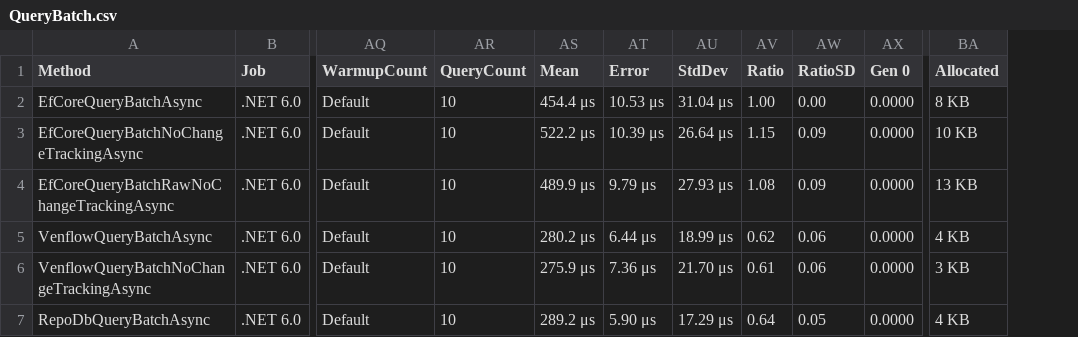
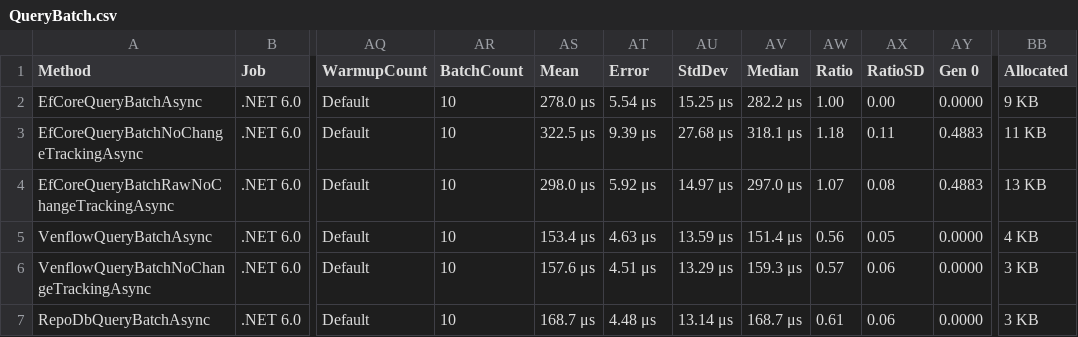
Before and after one commit to TwentyFourMinutes/Venflow, a CSV file: benchmarks/QueryBatch.csv, drawn as a sheet; only a part is shown, gaps mark what is left out; addresses are those after the commit; the diff covers the shown part only; the diff names each change by its address in the sheet, - before the commit and + after, or states it on an @@ line.

```diff
--- a/benchmarks/QueryBatch.csv
+++ b/benchmarks/QueryBatch.csv
+column AV (Median), rows 2-7: 282.2 μs | 318.1 μs | 297.0 μs | 151.4 μs | 159.3 μs | 168.7 μs
-AR1: QueryCount
+AR1: BatchCount
-AS2 (Mean): 454.4 μs
+AS2 (Mean): 278.0 μs
-AT2 (Error): 10.53 μs
+AT2 (Error): 5.54 μs
-AU2 (StdDev): 31.04 μs
+AU2 (StdDev): 15.25 μs
-BB2 (Allocated): 8 KB
+BB2 (Allocated): 9 KB
-AS3 (Mean): 522.2 μs
+AS3 (Mean): 322.5 μs
-AT3 (Error): 10.39 μs
+AT3 (Error): 9.39 μs
-AU3 (StdDev): 26.64 μs
+AU3 (StdDev): 27.68 μs
-AW3 (Ratio): 1.15
+AW3 (Ratio): 1.18
-AX3 (RatioSD): 0.09
+AX3 (RatioSD): 0.11
-AY3:AY4 (Gen 0): 0.0000
+AY3:AY4 (Gen 0): 0.4883
-BB3 (Allocated): 10 KB
+BB3 (Allocated): 11 KB
-AS4 (Mean): 489.9 μs
+AS4 (Mean): 298.0 μs
-AT4 (Error): 9.79 μs
+AT4 (Error): 5.92 μs
-AU4 (StdDev): 27.93 μs
+AU4 (StdDev): 14.97 μs
-AW4 (Ratio): 1.08
+AW4 (Ratio): 1.07
-AX4 (RatioSD): 0.09
+AX4 (RatioSD): 0.08
-AS5 (Mean): 280.2 μs
+AS5 (Mean): 153.4 μs
-AT5 (Error): 6.44 μs
+AT5 (Error): 4.63 μs
-AU5 (StdDev): 18.99 μs
+AU5 (StdDev): 13.59 μs
-AW5 (Ratio): 0.62
+AW5 (Ratio): 0.56
-AX5 (RatioSD): 0.06
+AX5 (RatioSD): 0.05
-AS6 (Mean): 275.9 μs
+AS6 (Mean): 157.6 μs
-AT6 (Error): 7.36 μs
+AT6 (Error): 4.51 μs
-AU6 (StdDev): 21.70 μs
+AU6 (StdDev): 13.29 μs
-AW6 (Ratio): 0.61
+AW6 (Ratio): 0.57
-AS7 (Mean): 289.2 μs
+AS7 (Mean): 168.7 μs
-AT7 (Error): 5.90 μs
+AT7 (Error): 4.48 μs
-AU7 (StdDev): 17.29 μs
+AU7 (StdDev): 13.14 μs
-AW7 (Ratio): 0.64
+AW7 (Ratio): 0.61
-AX7 (RatioSD): 0.05
+AX7 (RatioSD): 0.06
-BB7 (Allocated): 4 KB
+BB7 (Allocated): 3 KB
```
Also changed, not shown: 135 edited cells elsewhere in this file, benchmarks/DeleteBatch.csv, benchmarks/InsertBatch.csv, 24 other files.
